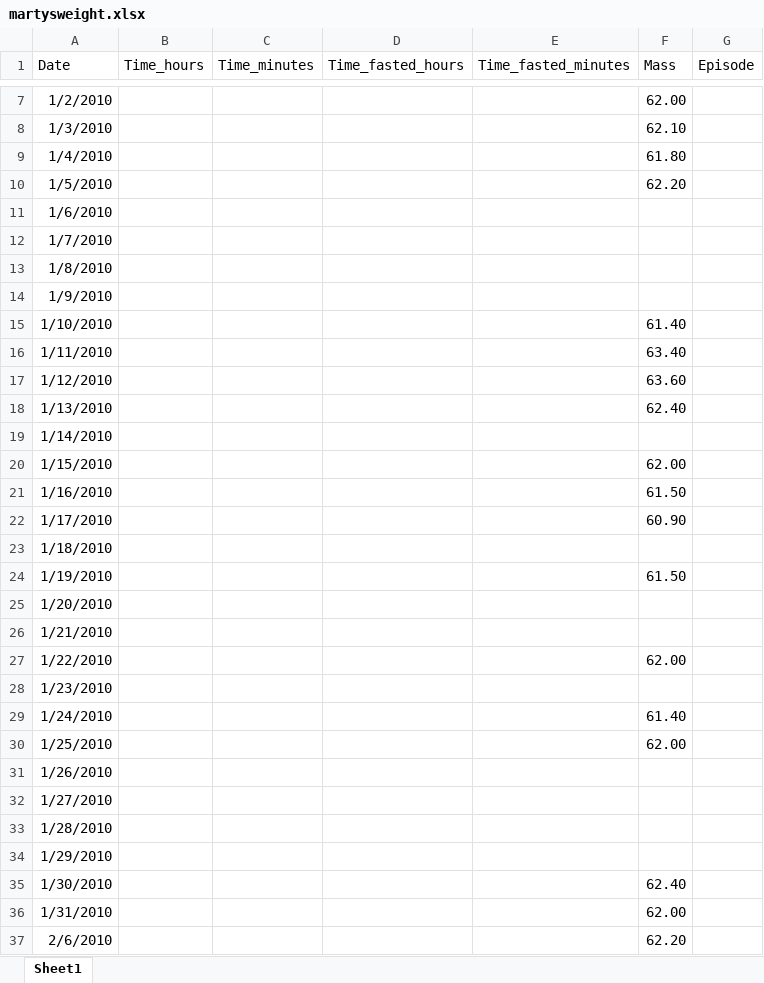
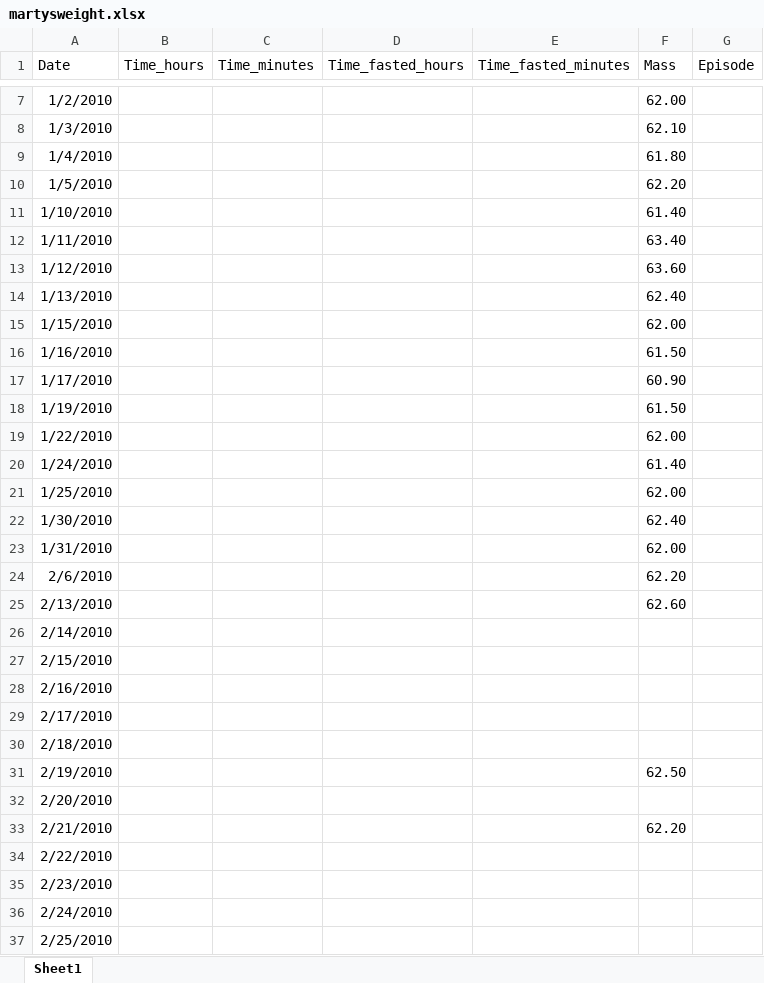
Before and after one commit to MartynK/Martysweight, an Excel workbook: inst/extdata/martysweight.xlsx, sheet Sheet1, drawn as a sheet; only a part is shown, gaps mark what is left out; the shorter side is filled out with more unchanged rows; values as stored, in another font and other column widths than the file's, no borders; the diff covers the shown part only; the diff names each change by its address in the sheet, - before the commit and + after, or states it on an @@ line.

```diff
--- a/inst/extdata/martysweight.xlsx (sheet Sheet1)
+++ b/inst/extdata/martysweight.xlsx (sheet Sheet1)
-row 11: 1/6/2010
-row 12: 1/7/2010
-row 13: 1/8/2010
-row 14: 1/9/2010
-row 19: 1/14/2010
-row 23: 1/18/2010
-row 25: 1/20/2010
-row 26: 1/21/2010
-row 28: 1/23/2010
-row 31: 1/26/2010
-row 32: 1/27/2010
-row 33: 1/28/2010
-row 34: 1/29/2010
```
Also changed, not shown: 6 removed rows elsewhere in this sheet, 10 other files.
